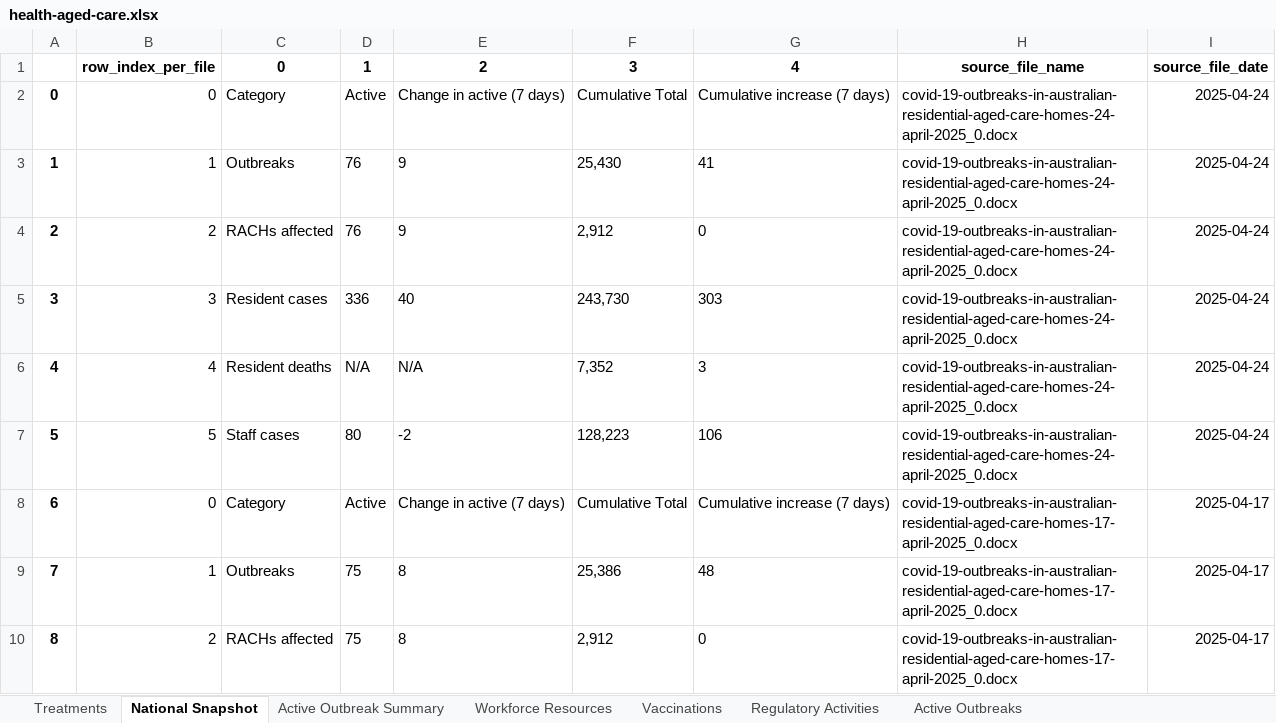
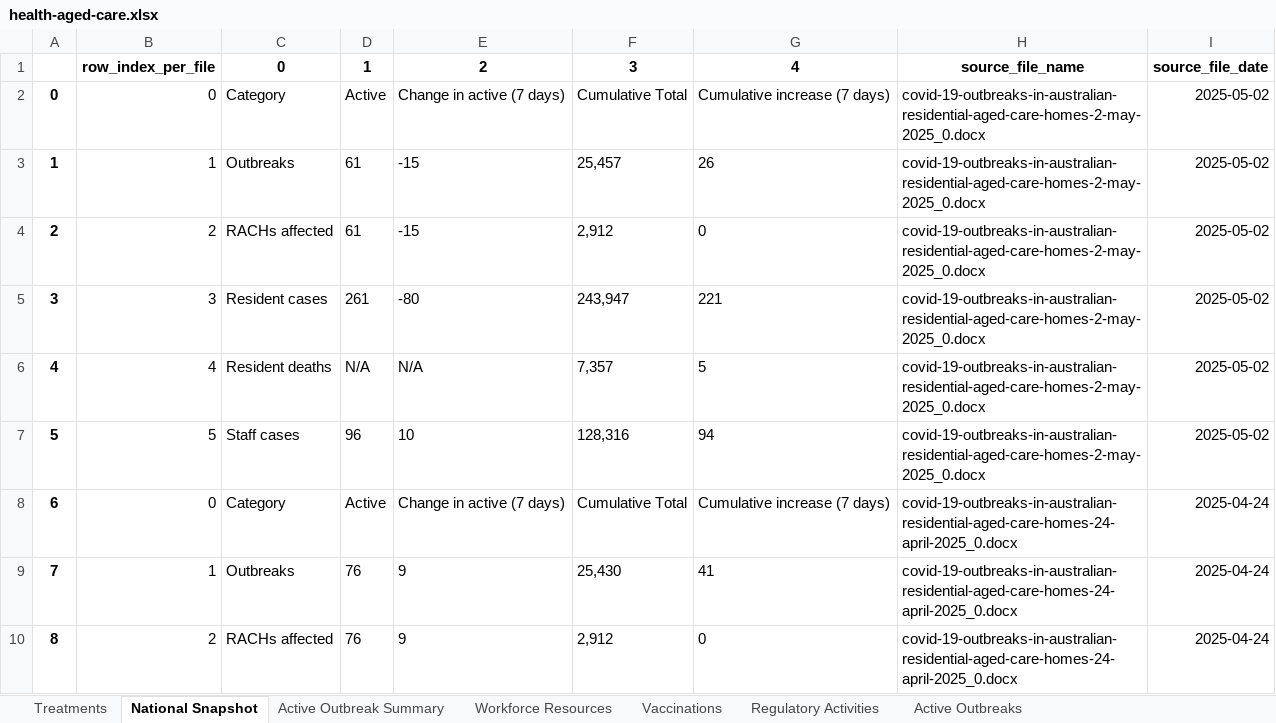
Before and after one commit to Mike-Honey/covid-19-au-vaccinations, an Excel workbook: health-aged-care/health-aged-care.xlsx, sheet National Snapshot, drawn as a sheet; only a part is shown; the shorter side is filled out with more unchanged rows; values as stored, in another font and other column widths than the file's, no borders; addresses are those after the commit; the diff names each change by its address in the sheet, - before the commit and + after, or states it on an @@ line.

```diff
--- a/health-aged-care/health-aged-care.xlsx (sheet National Snapshot)
+++ b/health-aged-care/health-aged-care.xlsx (sheet National Snapshot)
+row 2: 0 | 0 | Category | Active | Change in active (7 days) | Cumulative Total | Cumulative increase (7 days) | covid-19-outbreaks-in-australian-residential-aged-care-homes-2-may-2025_0.docx | 2025-05-02
+row 3: 1 | 1 | Outbreaks | 61 | -15 | 25,457 | 26 | covid-19-outbreaks-in-australian-residential-aged-care-homes-2-may-2025_0.docx | 2025-05-02
+row 4: 2 | 2 | RACHs affected | 61 | -15 | 2,912 | 0 | covid-19-outbreaks-in-australian-residential-aged-care-homes-2-may-2025_0.docx | 2025-05-02
+row 5: 3 | 3 | Resident cases | 261 | -80 | 243,947 | 221 | covid-19-outbreaks-in-australian-residential-aged-care-homes-2-may-2025_0.docx | 2025-05-02
+row 6: 4 | 4 | Resident deaths | N/A | N/A | 7,357 | 5 | covid-19-outbreaks-in-australian-residential-aged-care-homes-2-may-2025_0.docx | 2025-05-02
+row 7: 5 | 5 | Staff cases | 96 | 10 | 128,316 | 94 | covid-19-outbreaks-in-australian-residential-aged-care-homes-2-may-2025_0.docx | 2025-05-02
@@ column A renumbered from row 8 down @@
```
Also changed, not shown: sheet Active Outbreaks, sheet Active Outbreak Summary, sheet Vaccinations, sheet Regulatory Activities, sheet Workforce Resources, sheet Treatments, 2 other files.
